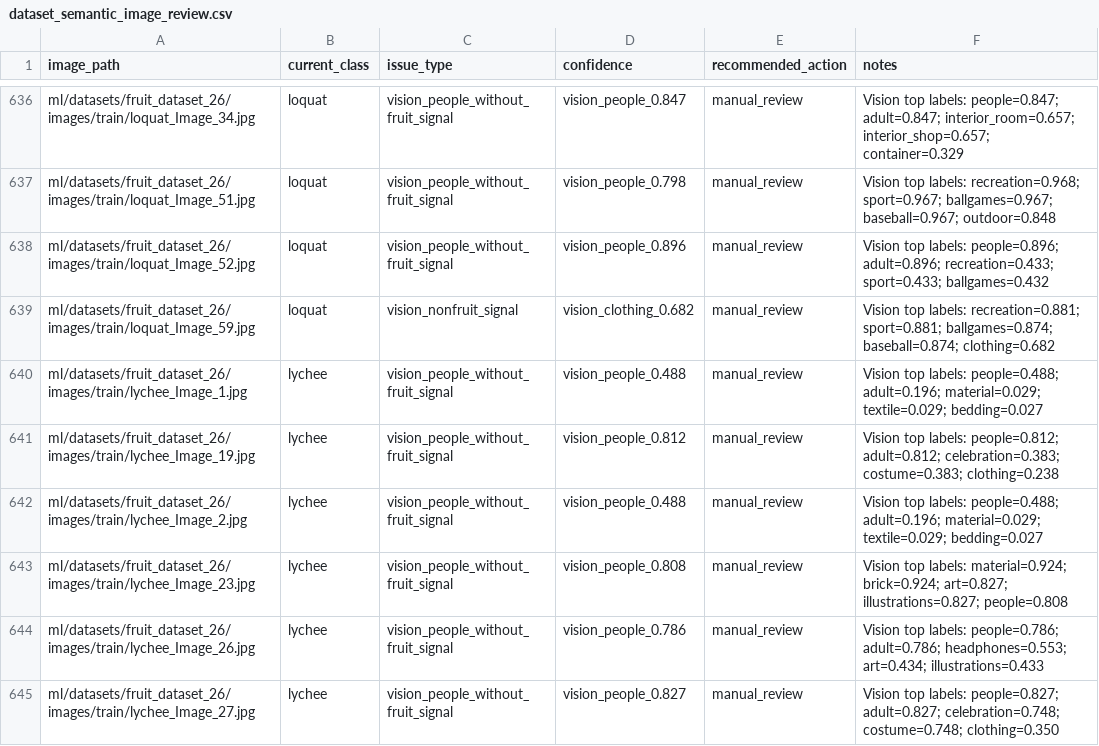
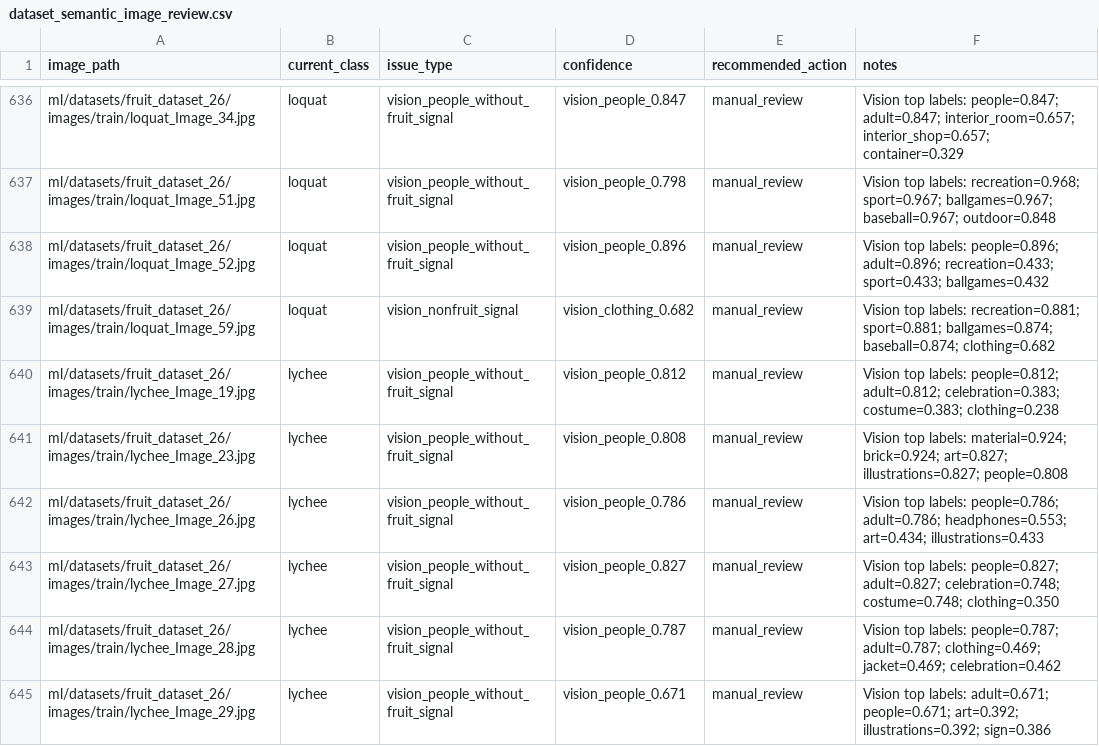
Before and after one commit to Hkai29/FruitTreeScanner, a CSV file: ml/audit_reports/dataset_semantic_image_review.csv, drawn as a sheet; only a part is shown, gaps mark what is left out; the shorter side is filled out with more unchanged rows.

```diff
--- a/ml/audit_reports/dataset_semantic_image_review.csv
+++ b/ml/audit_reports/dataset_semantic_image_review.csv
@@ -639,5 +639,3 @@ ml/datasets/fruit_dataset_26/images/train/loquat_Image_52.jpg,loquat,vision_peop
 ml/datasets/fruit_dataset_26/images/train/loquat_Image_59.jpg,loquat,vision_nonfruit_signal,vision_clothing_0.682,manual_review,Vision top labels: recreation=0.881; sport=0.881; ballgames=0.874; baseball=0.874; clothing=0.682
-ml/datasets/fruit_dataset_26/images/train/lychee_Image_1.jpg,lychee,vision_people_without_fruit_signal,vision_people_0.488,manual_review,Vision top labels: people=0.488; adult=0.196; material=0.029; textile=0.029; bedding=0.027
 ml/datasets/fruit_dataset_26/images/train/lychee_Image_19.jpg,lychee,vision_people_without_fruit_signal,vision_people_0.812,manual_review,Vision top labels: people=0.812; adult=0.812; celebration=0.383; costume=0.383; clothing=0.238
-ml/datasets/fruit_dataset_26/images/train/lychee_Image_2.jpg,lychee,vision_people_without_fruit_signal,vision_people_0.488,manual_review,Vision top labels: people=0.488; adult=0.196; material=0.029; textile=0.029; bedding=0.027
 ml/datasets/fruit_dataset_26/images/train/lychee_Image_23.jpg,lychee,vision_people_without_fruit_signal,vision_people_0.808,manual_review,Vision top labels: material=0.924; brick=0.924; art=0.827; illustrations=0.827; people=0.808
```
Also changed, not shown: ml/audit_reports/class_distribution_report.csv, ml/audit_reports/dataset_class_distribution.csv, 13 other files.
